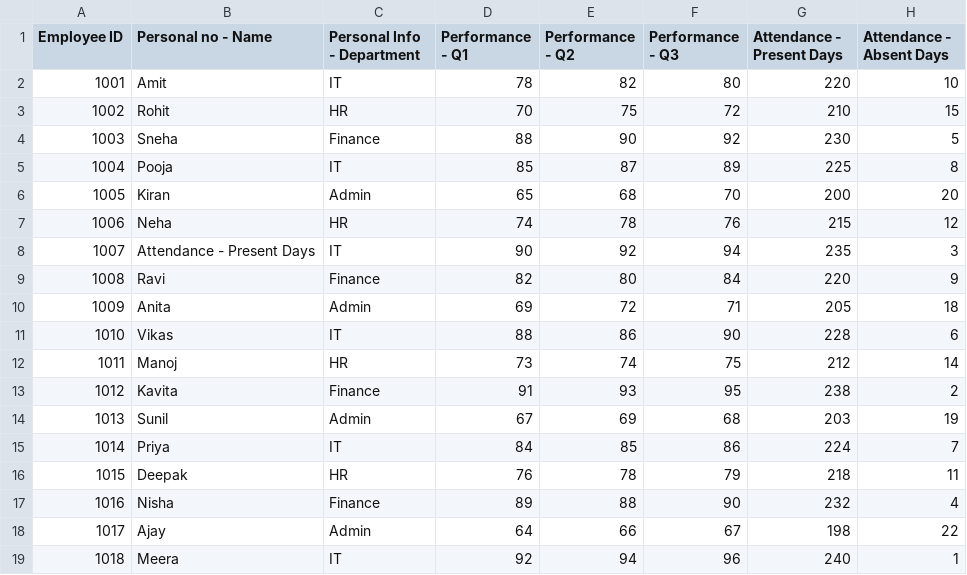
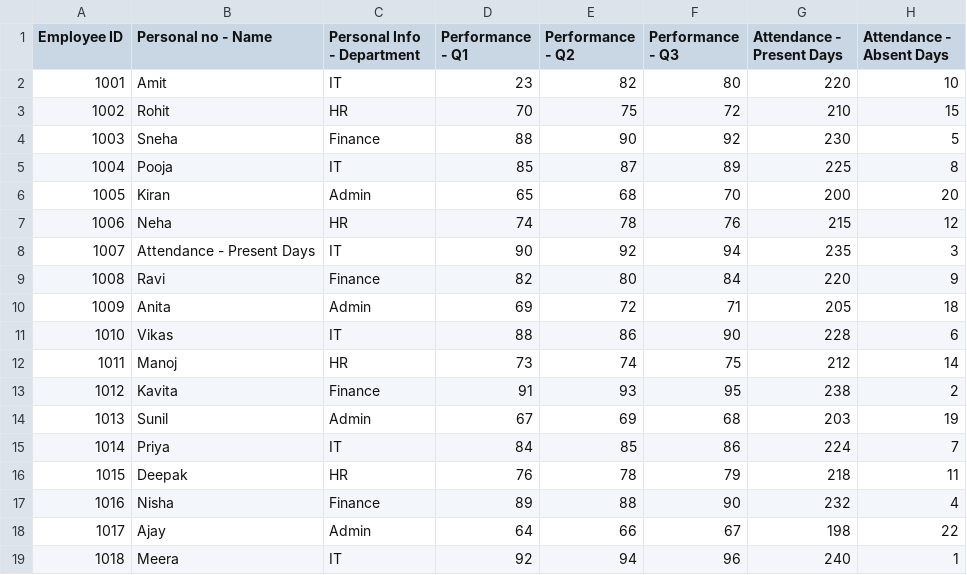
Before and after one commit to kgavhane702/report-generation-angular, a CSV file: src/app/Java-Backend/report-generator/src/main/resources/sample-data/sample_split_headers.csv, drawn as a sheet.

Commit message:
Update sample_split_headers.csv to correct performance metrics for employee Amit. Enhance TableWidgetComponent to support preserving header rows during URL data imports, ensuring smoother transitions and layout stability. Introduce column-level conditional formatting rules for improved data representation and user customization in table widgets.

```diff
--- a/src/app/Java-Backend/report-generator/src/main/resources/sample-data/sample_split_headers.csv
+++ b/src/app/Java-Backend/report-generator/src/main/resources/sample-data/sample_split_headers.csv
@@ -1,3 +1,3 @@
 Employee ID,Personal no - Name,Personal Info - Department,Performance - Q1,Performance - Q2,Performance - Q3,Attendance - Present Days,Attendance - Absent Days
-1001,Amit,IT,78,82,80,220,10
+1001,Amit,IT,23,82,80,220,10
 1002,Rohit,HR,70,75,72,210,15
```
Also changed, not shown: 11 other files.
